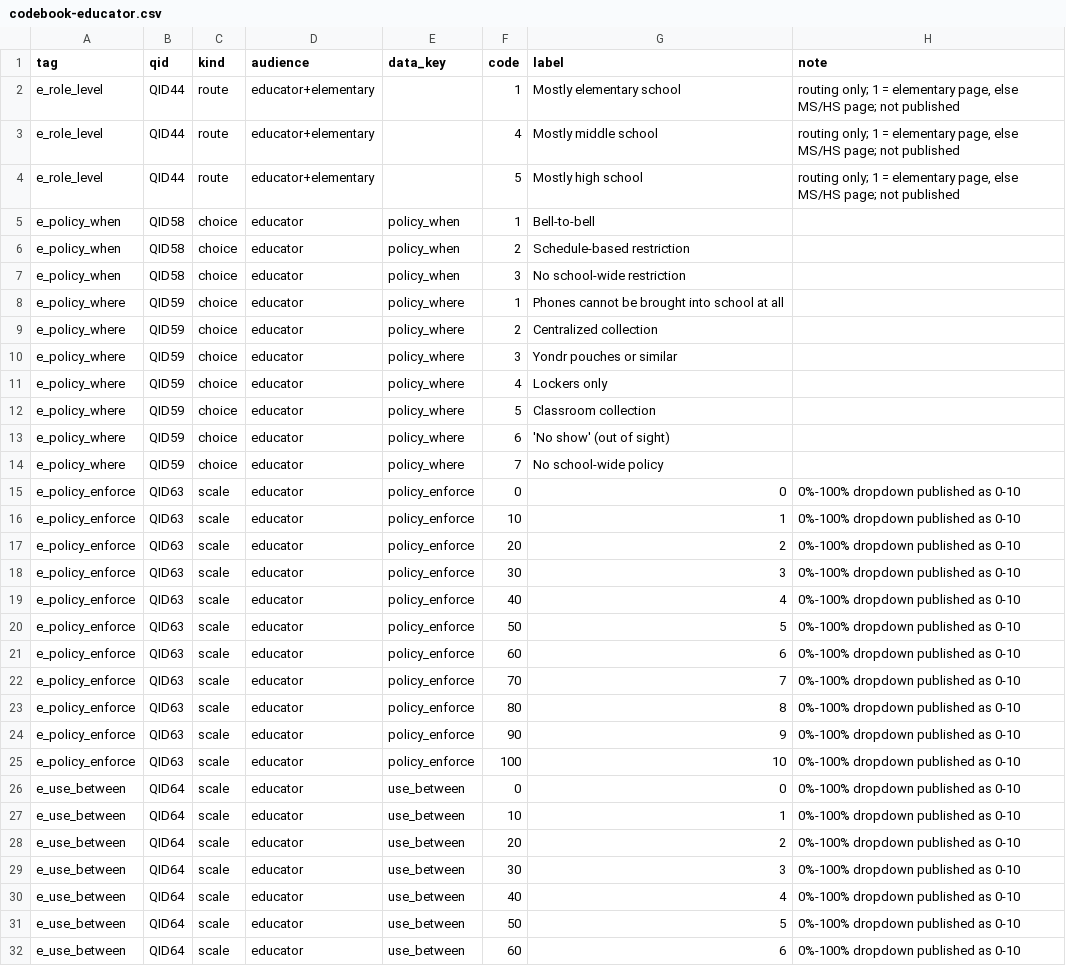
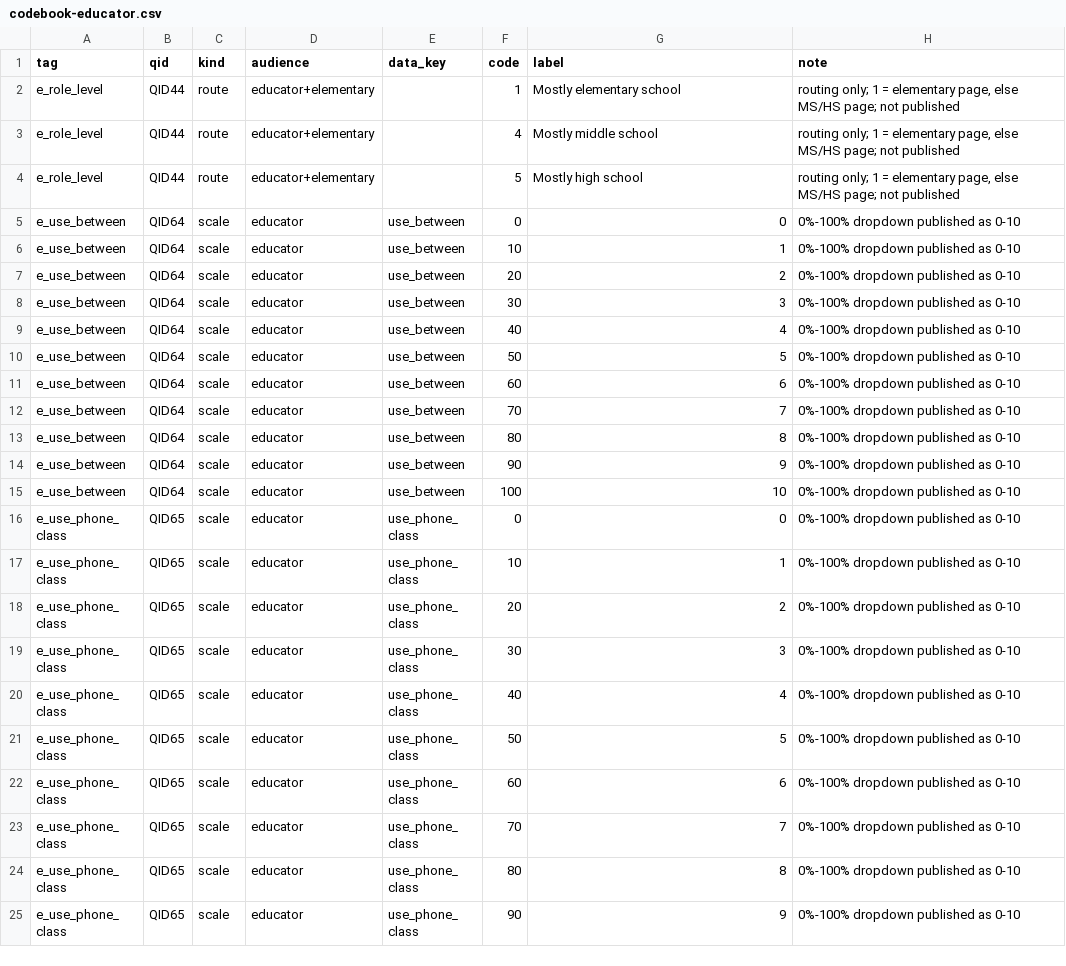
Before and after one commit to duckworth-grithub/sis-results, a CSV file: export/codebook-educator.csv, drawn as a sheet; only a part is shown; the shorter side is filled out with more unchanged rows; the diff covers the shown part only.

```diff
--- a/export/codebook-educator.csv
+++ b/export/codebook-educator.csv
@@ -4,23 +4,2 @@ e_role_level,QID44,route,educator+elementary,,4,Mostly middle school,"routing on
 e_role_level,QID44,route,educator+elementary,,5,Mostly high school,"routing only; 1 = elementary page, else MS/HS page; not published"
-e_policy_when,QID58,choice,educator,policy_when,1,Bell-to-bell,
-e_policy_when,QID58,choice,educator,policy_when,2,Schedule-based restriction,
-e_policy_when,QID58,choice,educator,policy_when,3,No school-wide restriction,
-e_policy_where,QID59,choice,educator,policy_where,1,Phones cannot be brought into school at all,
-e_policy_where,QID59,choice,educator,policy_where,2,Centralized collection,
-e_policy_where,QID59,choice,educator,policy_where,3,Yondr pouches or similar,
-e_policy_where,QID59,choice,educator,policy_where,4,Lockers only,
-e_policy_where,QID59,choice,educator,policy_where,5,Classroom collection,
-e_policy_where,QID59,choice,educator,policy_where,6,'No show' (out of sight),
-e_policy_where,QID59,choice,educator,policy_where,7,No school-wide policy,
-e_policy_enforce,QID63,scale,educator,policy_enforce,0,0,0%-100% dropdown published as 0-10
-e_policy_enforce,QID63,scale,educator,policy_enforce,10,1,0%-100% dropdown published as 0-10
-e_policy_enforce,QID63,scale,educator,policy_enforce,20,2,0%-100% dropdown published as 0-10
-e_policy_enforce,QID63,scale,educator,policy_enforce,30,3,0%-100% dropdown published as 0-10
-e_policy_enforce,QID63,scale,educator,policy_enforce,40,4,0%-100% dropdown published as 0-10
-e_policy_enforce,QID63,scale,educator,policy_enforce,50,5,0%-100% dropdown published as 0-10
-e_policy_enforce,QID63,scale,educator,policy_enforce,60,6,0%-100% dropdown published as 0-10
-e_policy_enforce,QID63,scale,educator,policy_enforce,70,7,0%-100% dropdown published as 0-10
-e_policy_enforce,QID63,scale,educator,policy_enforce,80,8,0%-100% dropdown published as 0-10
-e_policy_enforce,QID63,scale,educator,policy_enforce,90,9,0%-100% dropdown published as 0-10
-e_policy_enforce,QID63,scale,educator,policy_enforce,100,10,0%-100% dropdown published as 0-10
 e_use_between,QID64,scale,educator,use_between,0,0,0%-100% dropdown published as 0-10
```
Also changed, not shown: 5 removed rows elsewhere in this file, 2 other files.
